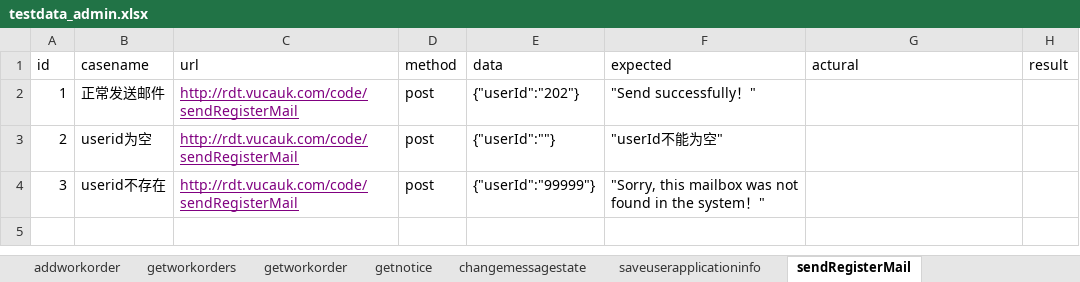
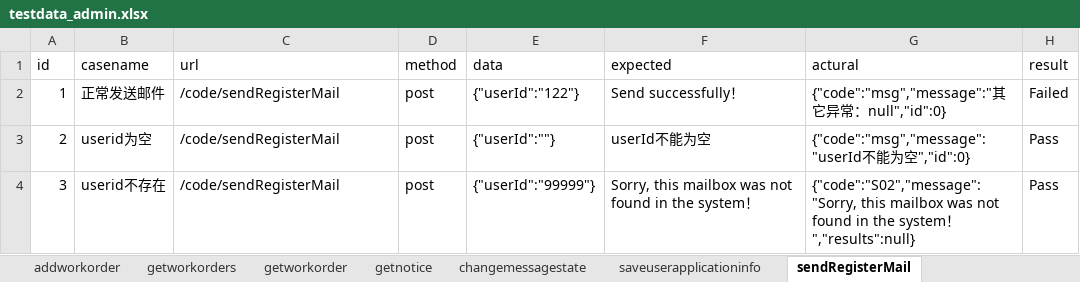
Before and after one commit to Zt-1021/ztpython, an Excel workbook: study/vucauk_port/data/testdata_admin.xlsx, sheet sendRegisterMail, drawn as a sheet; values as stored, in another font and other column widths than the file's, no borders; the diff names each change by its address in the sheet, - before the commit and + after, or states it on an @@ line.

```diff
--- a/study/vucauk_port/data/testdata_admin.xlsx (sheet sendRegisterMail)
+++ b/study/vucauk_port/data/testdata_admin.xlsx (sheet sendRegisterMail)
-C2:C4 (url): http://rdt.vucauk.com/code/sendRegisterMail
+C2:C4 (url): /code/sendRegisterMail
@@ C2:C4 underline: on → off, text colour: #800080 → black @@
-E2 (data): {"userId":"202"}
+E2 (data): {"userId":"122"}
-F2 (expected): "Send successfully！"
+F2 (expected): Send successfully！
-G2 (actural): (empty)
+G2 (actural): {"code":"msg","message":"其它异常：null","id":0}
-H2 (result): (empty)
+H2 (result): Failed
-F3 (expected): "userId不能为空"
+F3 (expected): userId不能为空
-G3 (actural): (empty)
+G3 (actural): {"code":"msg","message":"userId不能为空","id":0}
-H3:H4 (result): (empty)
+H3:H4 (result): Pass
-F4 (expected): "Sorry, this mailbox was not found in the system！"
+F4 (expected): Sorry, this mailbox was not found in the system！
-G4 (actural): (empty)
+G4 (actural): {"code":"S02","message":"Sorry, this mailbox was not found in the system！","results":null}
```
Also changed, not shown: sheet saveuserapplicationinfo, sheet saveInvestorTypeInfo, sheet companybasicinfo, sheet getnotice, sheet changemessagestate, sheet addcompanydetailinfo, 2 more sheets, 1 other file.
